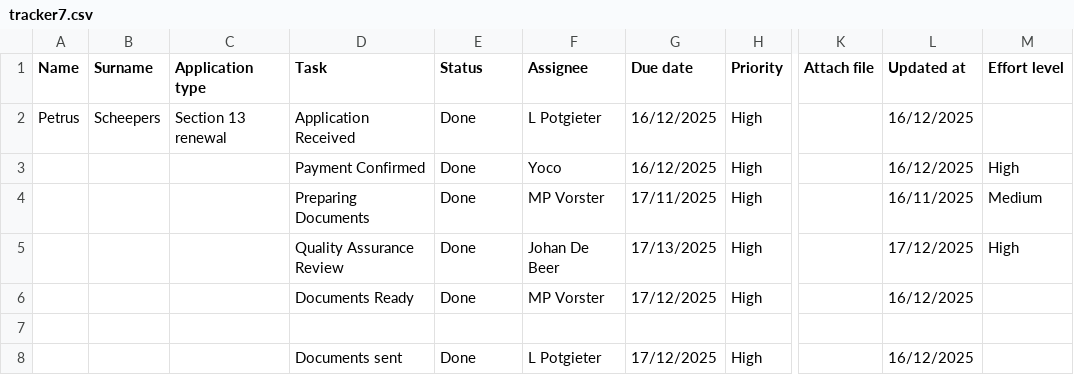
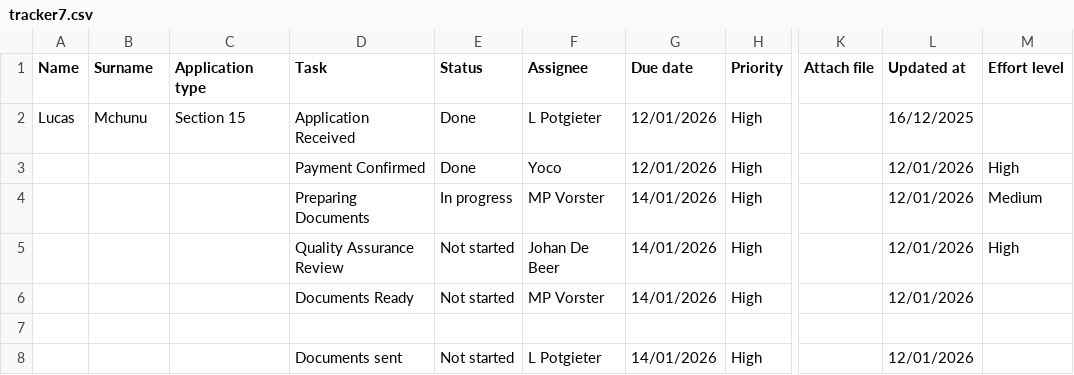
Before and after one commit to johandebeer21/Tracker-Demo, a CSV file: tracker7.csv, drawn as a sheet; only a part is shown, gaps mark what is left out; the diff names each change by its address in the sheet, - before the commit and + after, or states it on an @@ line.

Commit message:
Update tracker7.csv

```diff
--- a/tracker7.csv
+++ b/tracker7.csv
-A2 (Name): Petrus
+A2 (Name): Lucas
-B2 (Surname): Scheepers
+B2 (Surname): Mchunu
-C2 (Application type): Section 13 renewal
+C2 (Application type): Section 15
-G2:G3 (Due date): 16/12/2025
+G2:G3 (Due date): 12/01/2026
-L3 (Updated at): 16/12/2025
+L3 (Updated at): 12/01/2026
-E4 (Status): Done
+E4 (Status): In progress
-G4 (Due date): 17/11/2025
+G4 (Due date): 14/01/2026
-L4 (Updated at): 16/11/2025
+L4 (Updated at): 12/01/2026
-E5:E6 (Status): Done
+E5:E6 (Status): Not started
-G5 (Due date): 17/13/2025
+G5 (Due date): 14/01/2026
-L5 (Updated at): 17/12/2025
+L5 (Updated at): 12/01/2026
-G6 (Due date): 17/12/2025
+G6 (Due date): 14/01/2026
-L6 (Updated at): 16/12/2025
+L6 (Updated at): 12/01/2026
-E8 (Status): Done
+E8 (Status): Not started
-G8 (Due date): 17/12/2025
+G8 (Due date): 14/01/2026
-L8 (Updated at): 16/12/2025
+L8 (Updated at): 12/01/2026
```
